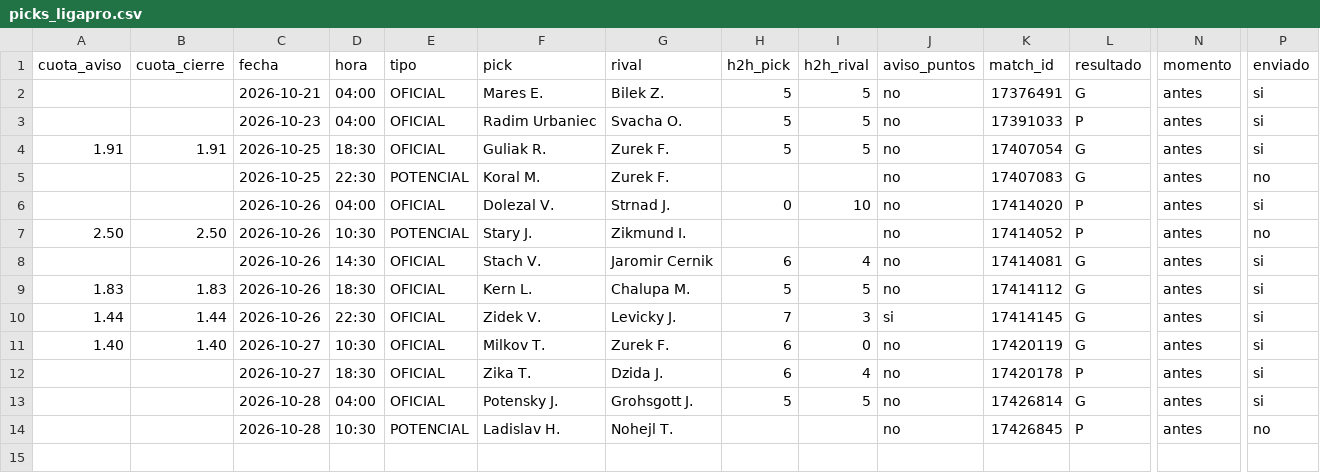
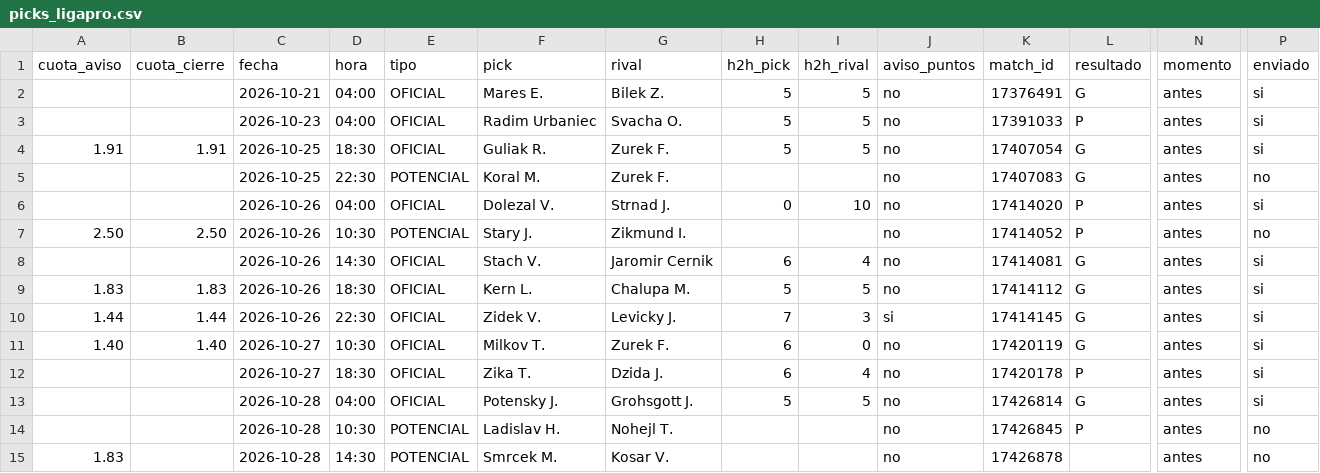
Before and after one commit to manuvaldespartera3-netizen/tt-avisador, a CSV file: picks_ligapro.csv, drawn as a sheet; only a part is shown, gaps mark what is left out; rows hold the shown columns only; the diff names each change by its address in the sheet, - before the commit and + after, or states it on an @@ line.

Commit message:
Liga Pro seguimiento

```diff
--- a/picks_ligapro.csv
+++ b/picks_ligapro.csv
+row 15: 1.83 |  | 2026-10-28 | 14:30 | POTENCIAL | Smrcek M. | Kosar V. |  |  | no | 17426878 |  | antes | no
```
